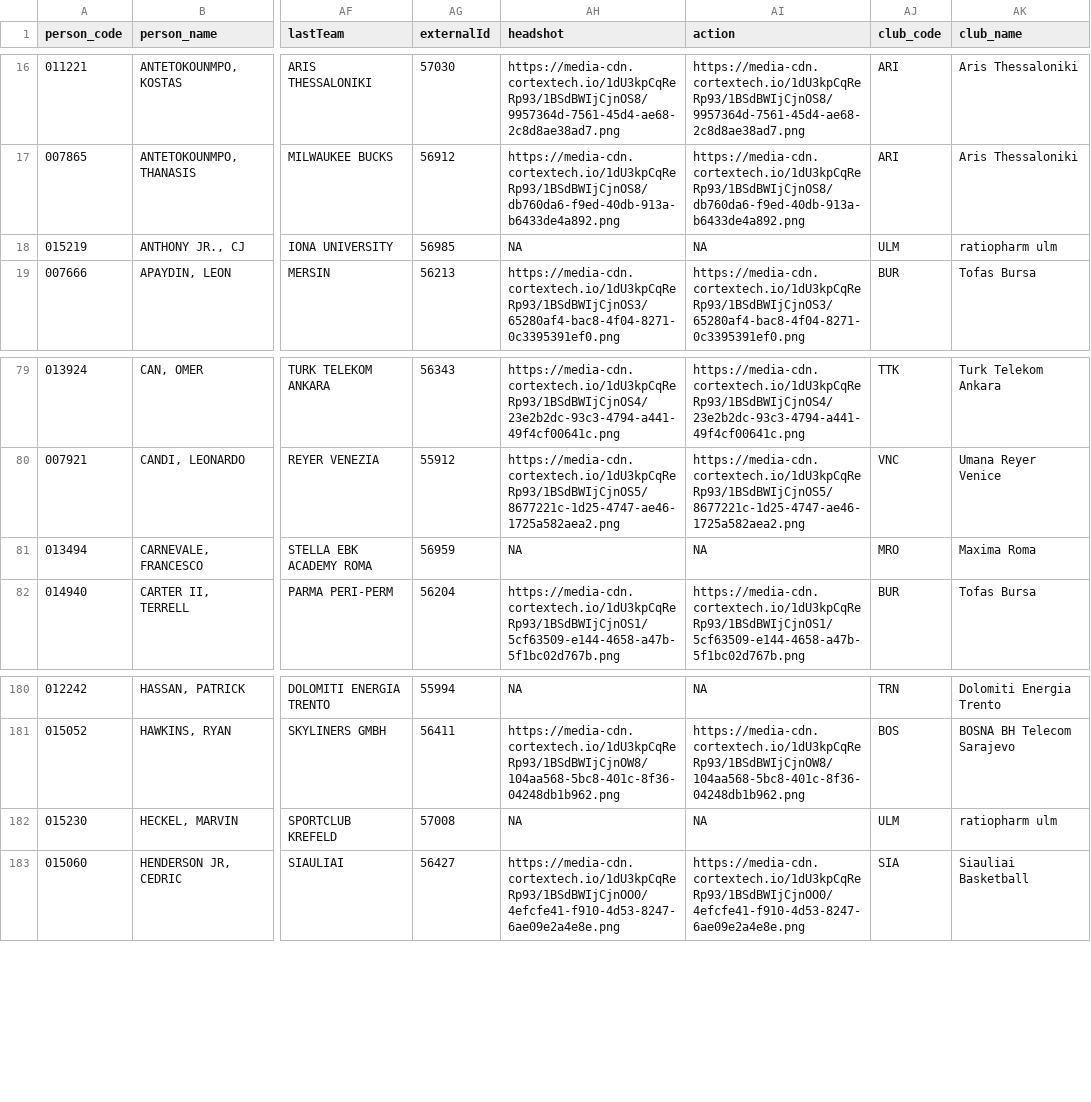
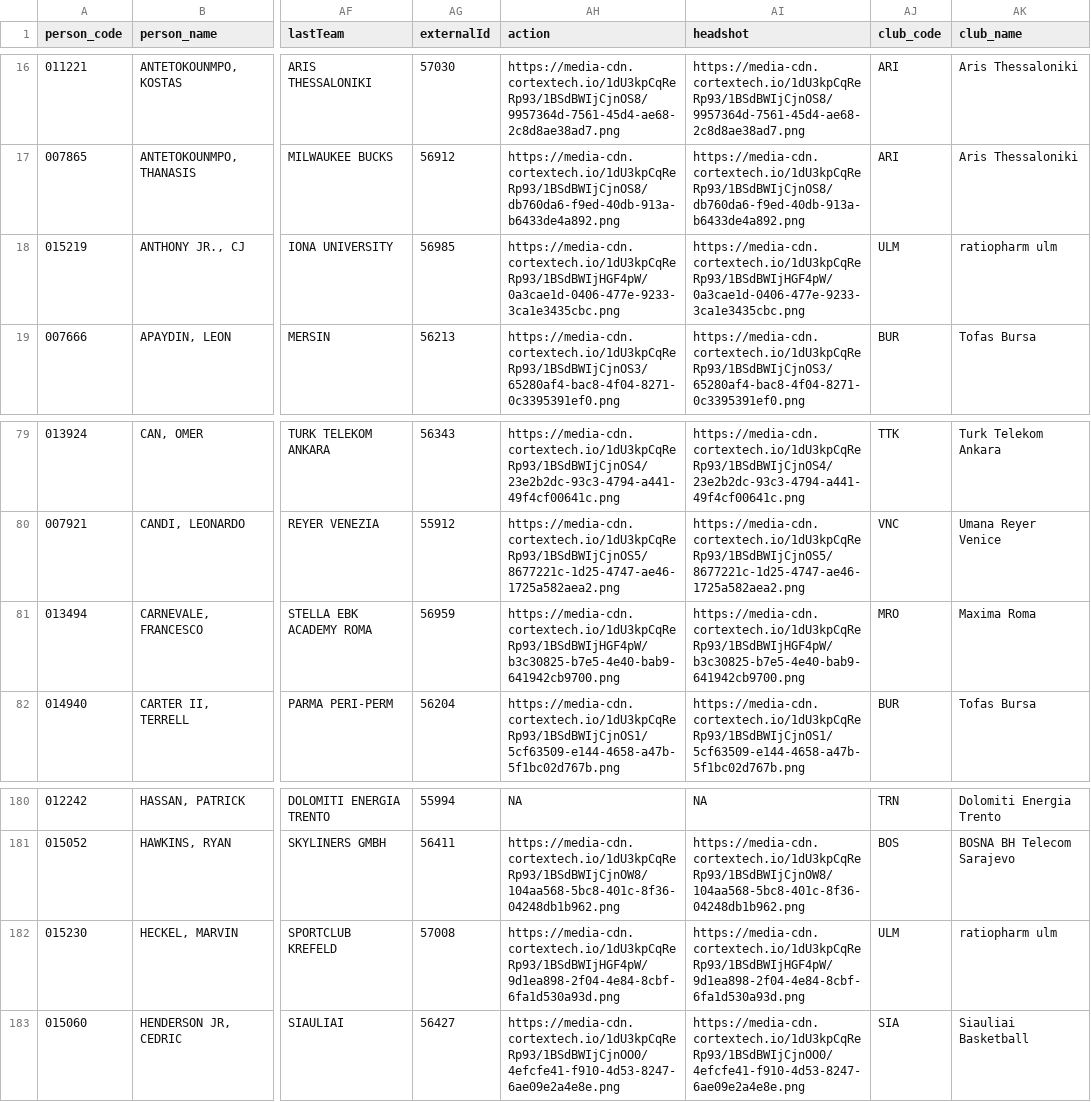
Before and after one commit to IvoVillanueva/EUROLIGAS, a CSV file: data/jugadores_eurocup_2026-27.csv, drawn as a sheet; only a part is shown, gaps mark what is left out; the diff names each change by its address in the sheet, - before the commit and + after, or states it on an @@ line.

```diff
--- a/data/jugadores_eurocup_2026-27.csv
+++ b/data/jugadores_eurocup_2026-27.csv
-AH1: headshot
+AH1: action
-AI1: action
+AI1: headshot
-AH18 (action): NA
+AH18 (action): https://media-cdn.cortextech.io/1dU3kpCqReRp93/1BSdBWIjHGF4pW/0a3cae1d-0406-477e-9233-3ca1e3435cbc.png
-AI18 (headshot): NA
+AI18 (headshot): https://media-cdn.cortextech.io/1dU3kpCqReRp93/1BSdBWIjHGF4pW/0a3cae1d-0406-477e-9233-3ca1e3435cbc.png
-AH81 (action): NA
+AH81 (action): https://media-cdn.cortextech.io/1dU3kpCqReRp93/1BSdBWIjHGF4pW/b3c30825-b7e5-4e40-bab9-641942cb9700.png
-AI81 (headshot): NA
+AI81 (headshot): https://media-cdn.cortextech.io/1dU3kpCqReRp93/1BSdBWIjHGF4pW/b3c30825-b7e5-4e40-bab9-641942cb9700.png
-AH182 (action): NA
+AH182 (action): https://media-cdn.cortextech.io/1dU3kpCqReRp93/1BSdBWIjHGF4pW/9d1ea898-2f04-4e84-8cbf-6fa1d530a93d.png
-AI182 (headshot): NA
+AI182 (headshot): https://media-cdn.cortextech.io/1dU3kpCqReRp93/1BSdBWIjHGF4pW/9d1ea898-2f04-4e84-8cbf-6fa1d530a93d.png
```
Also changed, not shown: data/eurocup_player_stats_scoring_2026-27.csv, data/eurocup_player_stats_traditional_2026-27.csv, 3 other files.
